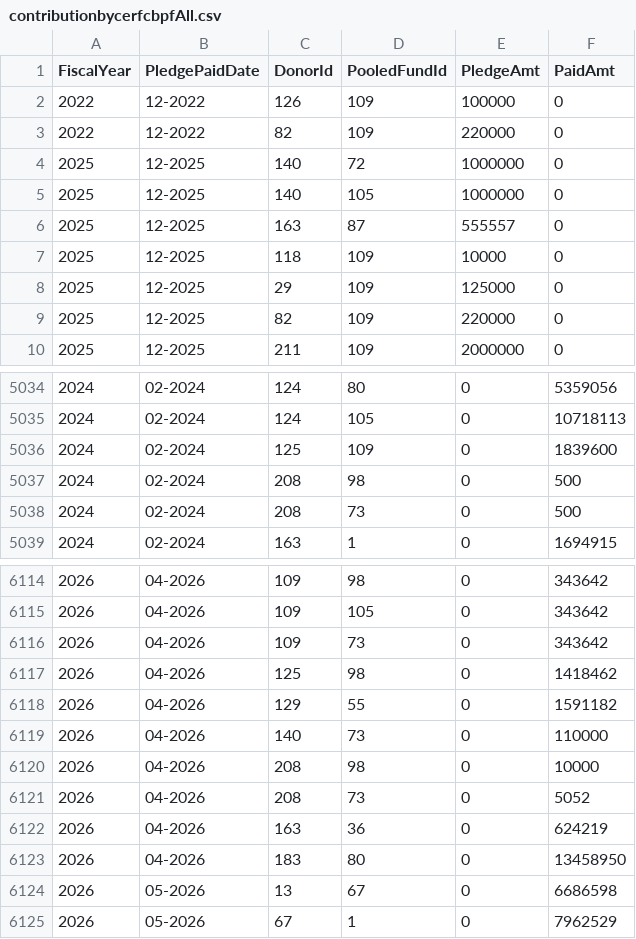
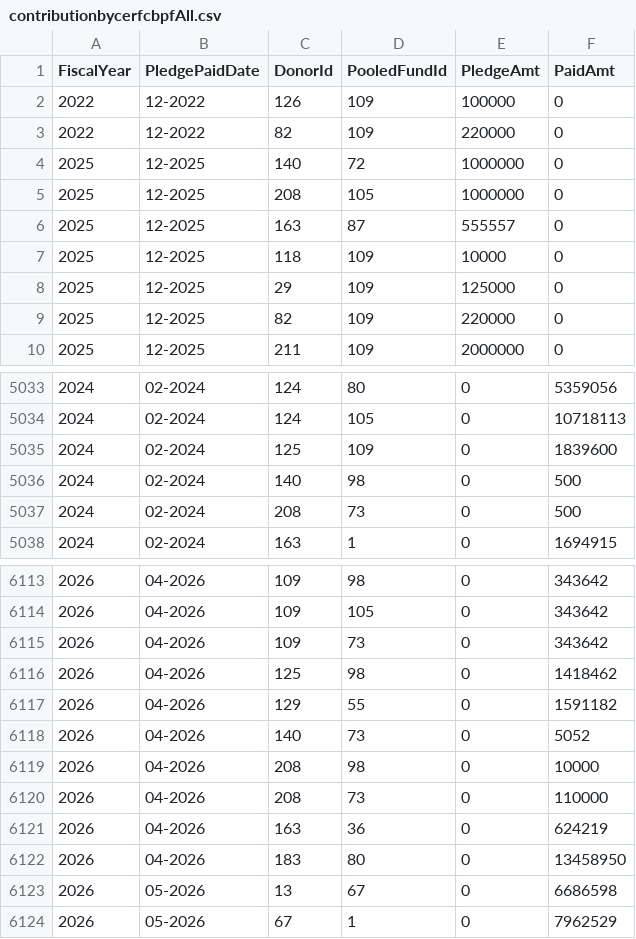
Before and after one commit to CBPFGMS/pfbi-data, a CSV file: contributionbycerfcbpfAll.csv, drawn as a sheet; only a part is shown, gaps mark what is left out; the diff covers the shown part only.

```diff
--- a/contributionbycerfcbpfAll.csv
+++ b/contributionbycerfcbpfAll.csv
@@ -4,3 +4,3 @@ FiscalYear,PledgePaidDate,DonorId,PooledFundId,PledgeAmt,PaidAmt
 2025,12-2025,140,72,1000000,0
-2025,12-2025,140,105,1000000,0
+2025,12-2025,208,105,1000000,0
 2025,12-2025,163,87,555557,0
@@ -5036,3 +5035,3 @@ FiscalYear,PledgePaidDate,DonorId,PooledFundId,PledgeAmt,PaidAmt
 2024,02-2024,125,109,0,1839600
-2024,02-2024,208,98,0,500
+2024,02-2024,140,98,0,500
 2024,02-2024,208,73,0,500
@@ -6118,5 +6117,5 @@ FiscalYear,PledgePaidDate,DonorId,PooledFundId,PledgeAmt,PaidAmt
 2026,04-2026,129,55,0,1591182
-2026,04-2026,140,73,0,110000
+2026,04-2026,140,73,0,5052
 2026,04-2026,208,98,0,10000
-2026,04-2026,208,73,0,5052
+2026,04-2026,208,73,0,110000
 2026,04-2026,163,36,0,624219
```
Also changed, not shown: 8 added rows, 9 removed rows and 3 edited cells elsewhere in this file, cbpf/results/locationMst.csv, fund_adm1.csv, 11 other files.
